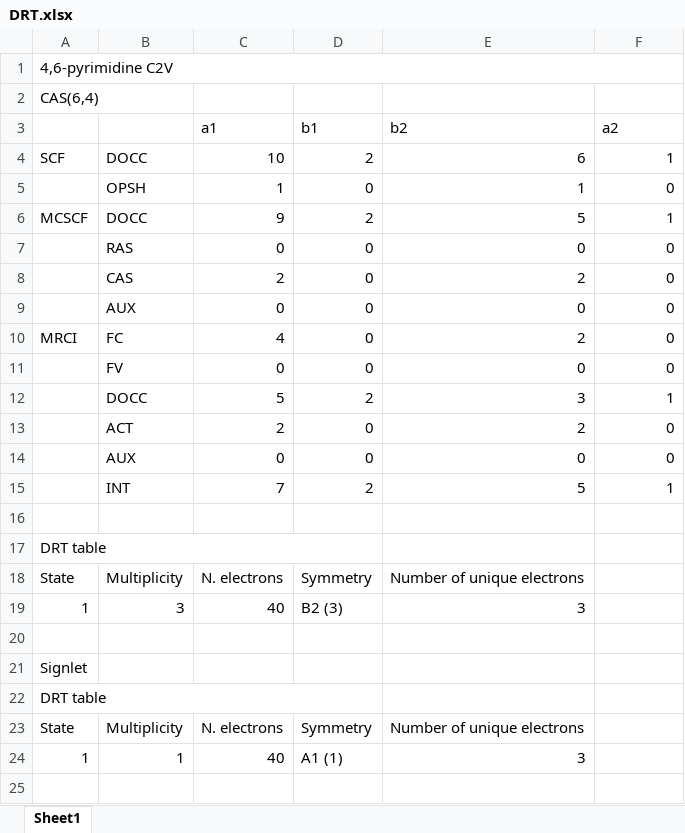
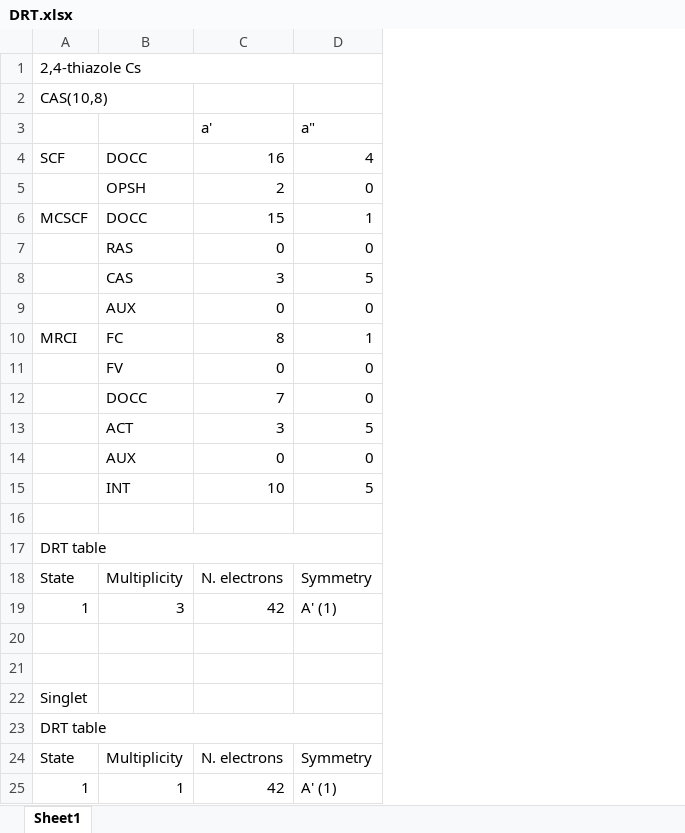
Before and after one commit to Kritim708/Columbus-Job-Automation, an Excel workbook: Scripts/DRT.xlsx, sheet Sheet1, drawn as a sheet; values as stored, in another font and other column widths than the file's, no cell formats; removed rows and columns are numbered as before the commit, all else as after; the diff names each change by its address in the sheet, - before the commit and + after, or states it on an @@ line.

```diff
--- a/Scripts/DRT.xlsx (sheet Sheet1)
+++ b/Scripts/DRT.xlsx (sheet Sheet1)
-column D, rows 4-7: 2 | 0 | 2 | 0; rows 9-11: all 0; row 14: 0; rows 18-24: Symmetry | B2 (3) |  |  |  | Symmetry | A1 (1)
-column E, rows 4-7: 6 | 1 | 5 | 0; rows 9-11: 0 | 2 | 0; row 14: 0; rows 18-24: Number of unique electrons | 3 |  |  |  | Number of unique electrons | 3
-A1: 4,6-pyrimidine C2V
+A1: 2,4-thiazole Cs
-A2: CAS(6,4)
+A2: CAS(10,8)
-row 3:  |  | a1 | b1 | b2 | a2
+row 3:  |  | a' | a"
-C4: 10
+C4: 16
-D4: 1
+D4: 4
-C5: 1
+C5: 2
-C6: 9
+C6: 15
-row 8:  | CAS | 2 | 0 | 2 | 0
+row 8:  | CAS | 3 | 5
-C10: 4
+C10: 8
-D10: 0
+D10: 1
-row 12:  | DOCC | 5 | 2 | 3 | 1
-row 13:  | ACT | 2 | 0 | 2 | 0
+row 12:  | DOCC | 7 | 0
+row 13:  | ACT | 3 | 5
-row 15:  | INT | 7 | 2 | 5 | 1
+row 15:  | INT | 10 | 5
-A17:D17 merged
+A17:D17 merged
-D18: (empty)
+D18: Symmetry
-C19: 40
+C19: 42
-D19: (empty)
+D19: A' (1)
+row 21: (empty)
-A22: Signlet
+A22: Singlet
-A22:D22 merged
+A23:D23 merged
-D24: (empty)
+D24: Symmetry
-C25: 40
+C25: 42
-D25: (empty)
+D25: A' (1)
```
Also changed, not shown: cell formats, 4 other files.
